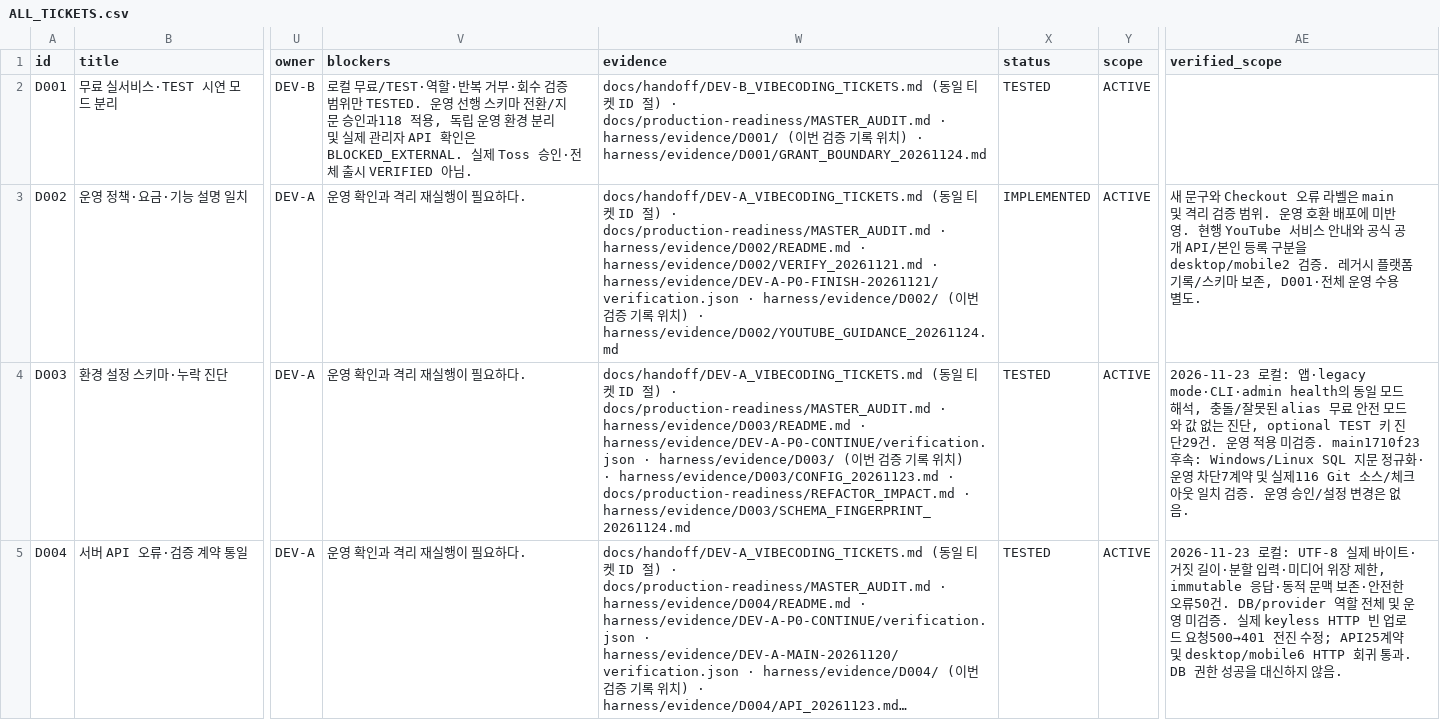
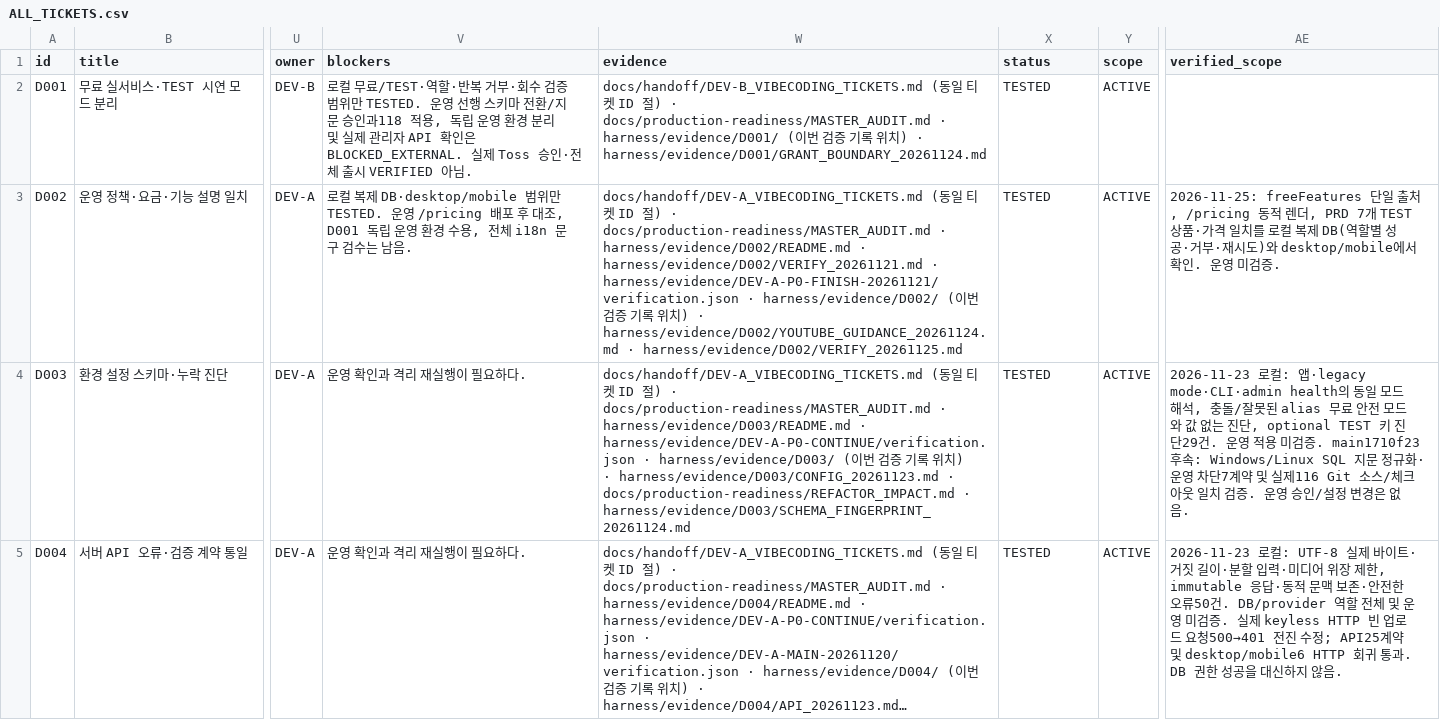
Before and after one commit to WooSungHyun03/AD-Me, a CSV file: docs/production-readiness/ALL_TICKETS.csv, drawn as a sheet; only a part is shown, gaps mark what is left out; long unchanged cells end in …; the diff names each change by its address in the sheet, - before the commit and + after, or states it on an @@ line.

```diff
--- a/docs/production-readiness/ALL_TICKETS.csv
+++ b/docs/production-readiness/ALL_TICKETS.csv
-V3 (blockers): 운영 확인과 격리 재실행이 필요하다.
+V3 (blockers): 로컬 복제 DB·desktop/mobile 범위만 TESTED. 운영 /pricing 배포 후 대조, D001 독립 운영 환경 수용, 전체 i18n 문구 검수는 남음.
-W3 (evidence): …· harness/evidence/D002/YOUTUBE_GUIDANCE_20261124.md
+W3 (evidence): …· harness/evidence/D002/YOUTUBE_GUIDANCE_20261124.md · harness/evidence/D002/VERIFY_20261125.md
-X3 (status): IMPLEMENTED
+X3 (status): TESTED
-AE3 (verified_scope): 새 문구와 Checkout 오류 라벨은 main 및 격리 검증 범위. 운영 호환 배포에 미반영. 현행 YouTube 서비스 안내와 공식 공개 API/본인 등록 구분을 desktop/mobile2 검증. 레거시 플랫폼 기록/스키마 보존, D001·전체 운영 수용 별도.
+AE3 (verified_scope): 2026-11-25: freeFeatures 단일 출처, /pricing 동적 렌더, PRD 7개 TEST 상품·가격 일치를 로컬 복제 DB(역할별 성공·거부·재시도)와 desktop/mobile에서 확인. 운영 미검증.
```
Also changed, not shown: 15 other files.
